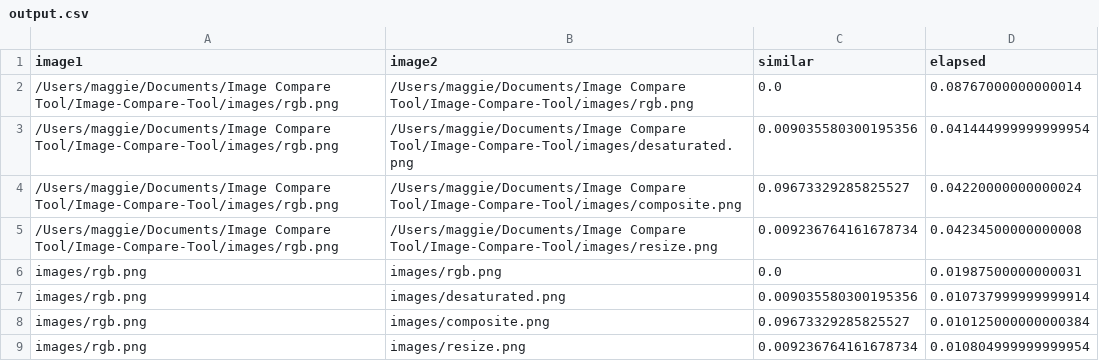
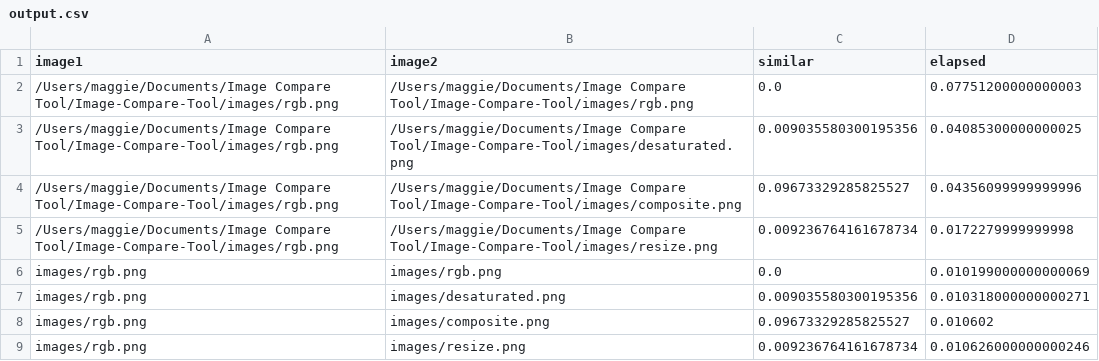
Before and after one commit to mkiuur/Image-Compare-Tool, a CSV file: output.csv, drawn as a sheet.

```diff
--- a/output.csv
+++ b/output.csv
@@ -1,9 +1,9 @@
 image1,image2,similar,elapsed
-/Users/maggie/Documents/Image Compare Tool/Image-Compare-Tool/images/rgb.png,/Users/maggie/Documents/Image Compare Tool/Image-Compare-Tool/images/rgb.png,0.0,0.08767000000000014
-/Users/maggie/Documents/Image Compare Tool/Image-Compare-Tool/images/rgb.png,/Users/maggie/Documents/Image Compare Tool/Image-Compare-Tool/images/desaturated.png,0.009035580300195356,0.041444999999999954
-/Users/maggie/Documents/Image Compare Tool/Image-Compare-Tool/images/rgb.png,/Users/maggie/Documents/Image Compare Tool/Image-Compare-Tool/images/composite.png,0.09673329285825527,0.04220000000000024
-/Users/maggie/Documents/Image Compare Tool/Image-Compare-Tool/images/rgb.png,/Users/maggie/Documents/Image Compare Tool/Image-Compare-Tool/images/resize.png,0.009236764161678734,0.04234500000000008
-images/rgb.png,images/rgb.png,0.0,0.01987500000000031
-images/rgb.png,images/desaturated.png,0.009035580300195356,0.010737999999999914
-images/rgb.png,images/composite.png,0.09673329285825527,0.010125000000000384
-images/rgb.png,images/resize.png,0.009236764161678734,0.010804999999999954
+/Users/maggie/Documents/Image Compare Tool/Image-Compare-Tool/images/rgb.png,/Users/maggie/Documents/Image Compare Tool/Image-Compare-Tool/images/rgb.png,0.0,0.07751200000000003
+/Users/maggie/Documents/Image Compare Tool/Image-Compare-Tool/images/rgb.png,/Users/maggie/Documents/Image Compare Tool/Image-Compare-Tool/images/desaturated.png,0.009035580300195356,0.04085300000000025
+/Users/maggie/Documents/Image Compare Tool/Image-Compare-Tool/images/rgb.png,/Users/maggie/Documents/Image Compare Tool/Image-Compare-Tool/images/composite.png,0.09673329285825527,0.04356099999999996
+/Users/maggie/Documents/Image Compare Tool/Image-Compare-Tool/images/rgb.png,/Users/maggie/Documents/Image Compare Tool/Image-Compare-Tool/images/resize.png,0.009236764161678734,0.0172279999999998
+images/rgb.png,images/rgb.png,0.0,0.010199000000000069
+images/rgb.png,images/desaturated.png,0.009035580300195356,0.010318000000000271
+images/rgb.png,images/composite.png,0.09673329285825527,0.010602
+images/rgb.png,images/resize.png,0.009236764161678734,0.010626000000000246
```
Also changed, not shown: 3 other files.
